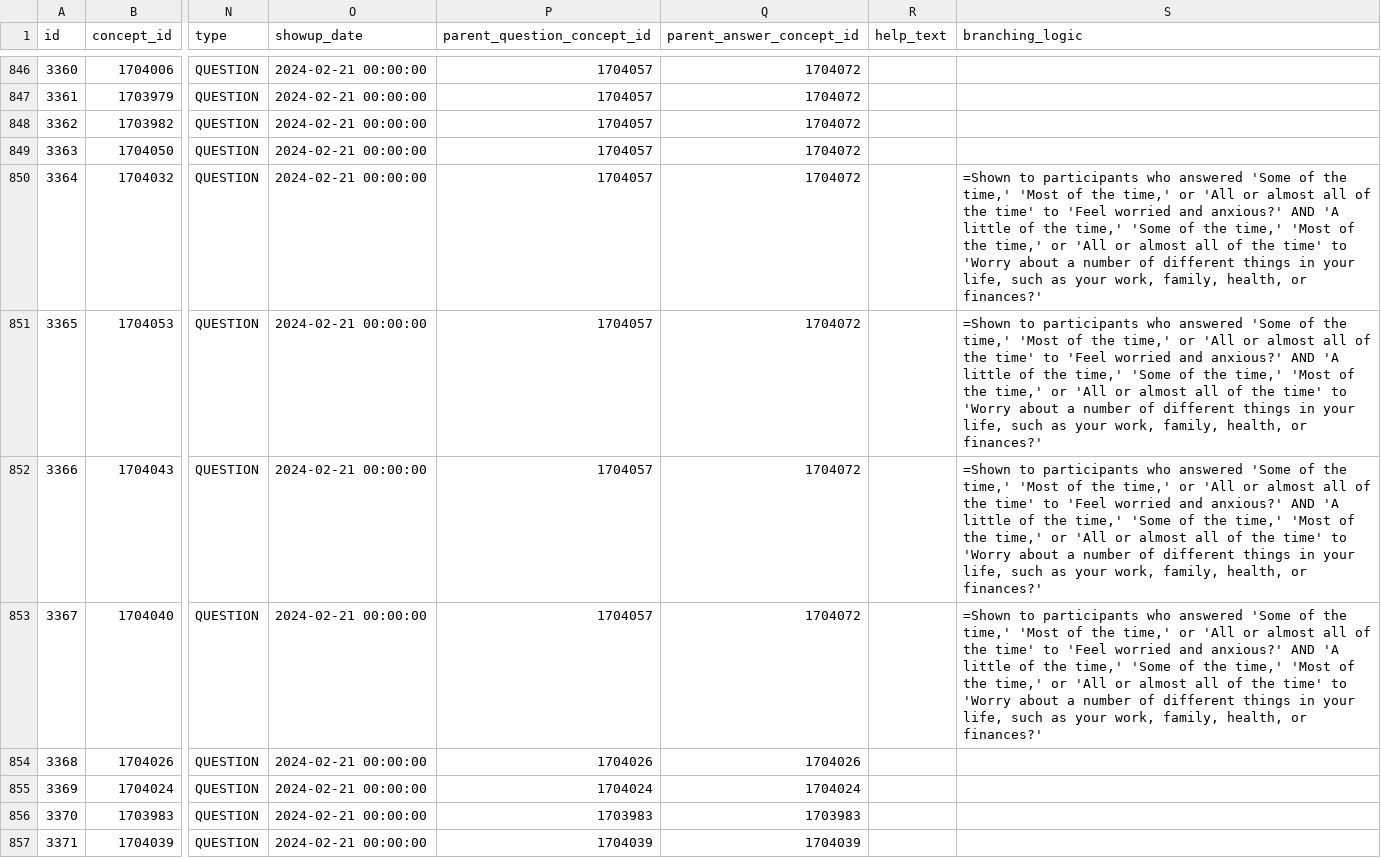
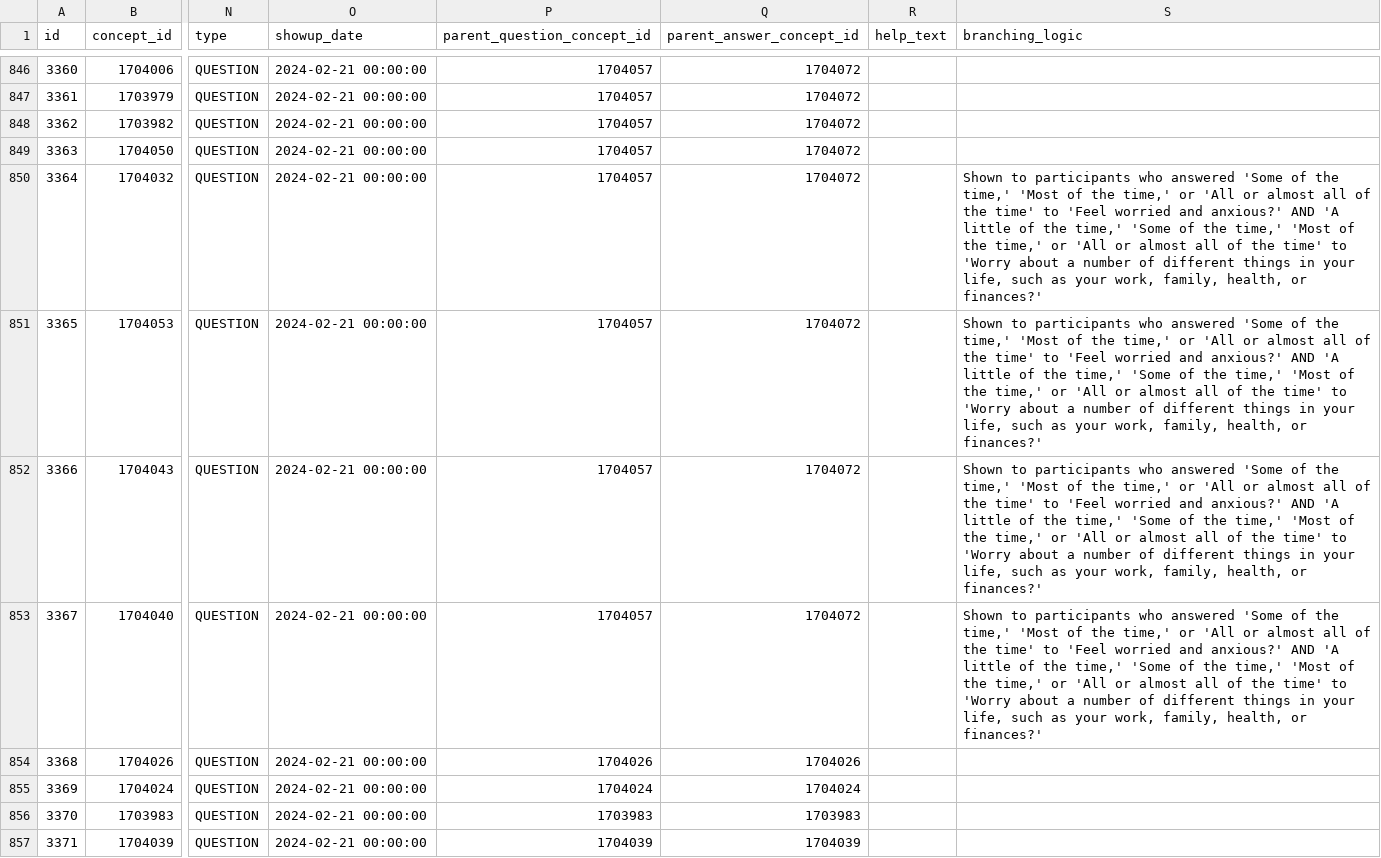
Before and after one commit to all-of-us/data-browser, a CSV file: public-api/db-cdr/generate-cdr/csv/survey_metadata.csv, drawn as a sheet; only a part is shown, gaps mark what is left out; the diff names each change by its address in the sheet, - before the commit and + after, or states it on an @@ line.

Commit message:
branching logic

```diff
--- a/public-api/db-cdr/generate-cdr/csv/survey_metadata.csv
+++ b/public-api/db-cdr/generate-cdr/csv/survey_metadata.csv
-S850:S853 (branching_logic): =Shown to participants…
+S850:S853 (branching_logic): Shown to participants…
```
